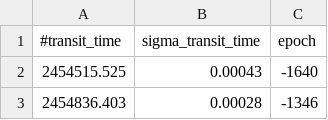
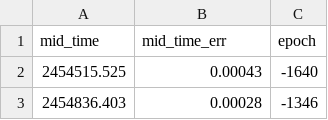
Before and after one commit to BoiseStatePlanetary/susie, a CSV file: example_data/WASP12b_transit_ephemeris.csv, drawn as a sheet; only a part is shown.

Commit message:
Changing the labels of all CSV files to be the same (epoch for epoch column, mid_time for transit and occultation mid-time column, and mid_time_err for errors on mid times column

```diff
--- a/example_data/WASP12b_transit_ephemeris.csv
+++ b/example_data/WASP12b_transit_ephemeris.csv
@@ -1,2 +1,2 @@
-#transit_time,sigma_transit_time,epoch
+mid_time,mid_time_err,epoch
 2454515.525, 0.00043, -1640
```
Also changed, not shown: example_data/synthetic_precession_data_wasp12_b_params.csv, example_data/wasp12b_isot_utc.csv, 3 other files.
